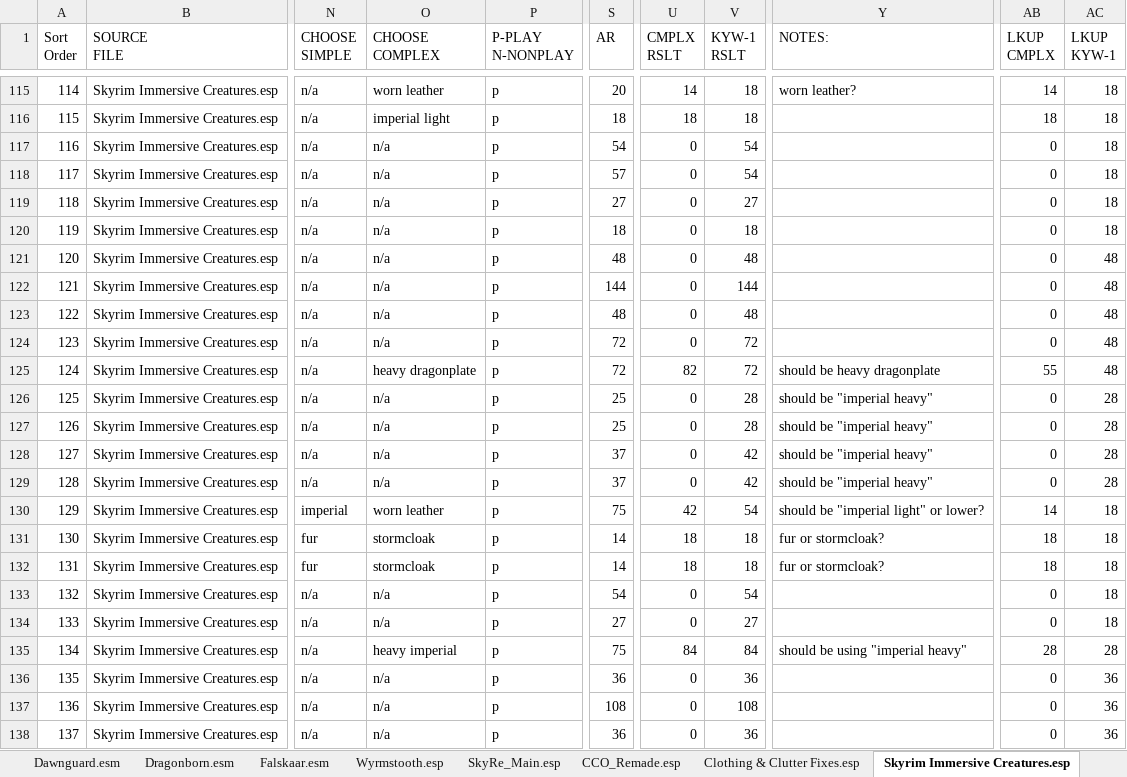
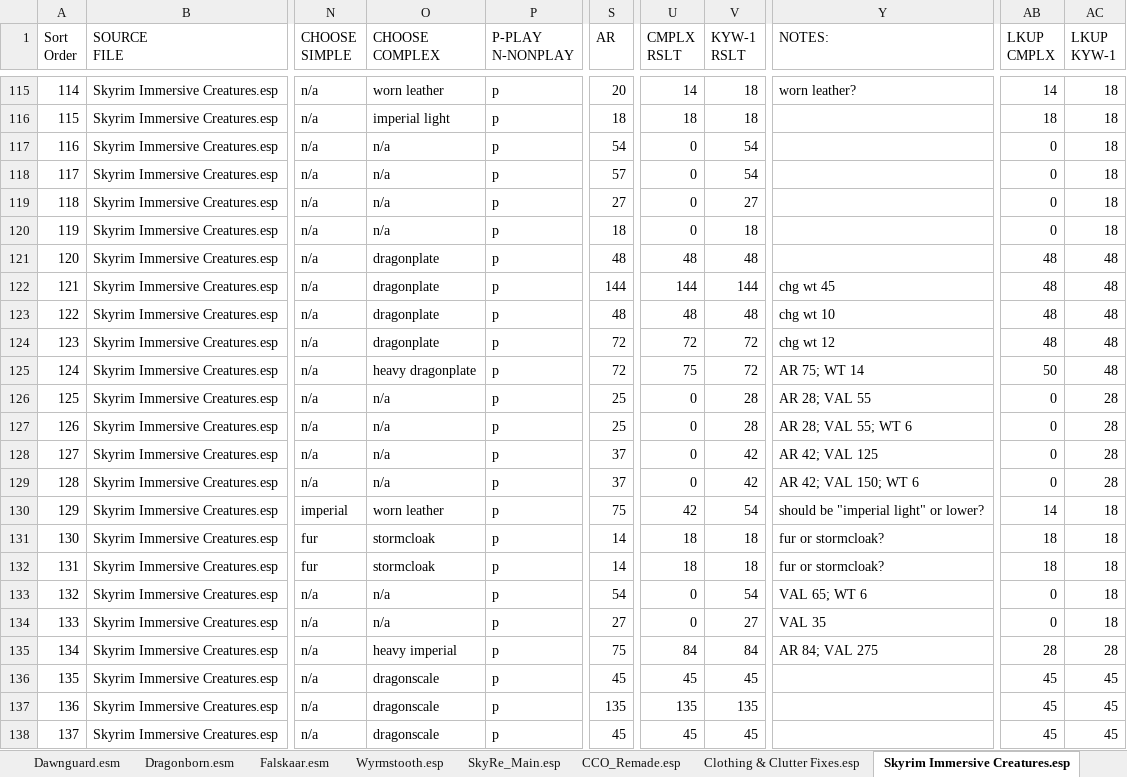
Before and after one commit to ipmlj/SRLESkyreArmorspreadsheet, an Excel workbook: Calculator Armor.xlsx, sheet Skyrim Immersive Creatures.esp, drawn as a sheet; only a part is shown, gaps mark what is left out; values as stored, in another font and other column widths than the file's, no cell formats; table styles not drawn; the diff covers the shown part only; the diff names each change by its address in the sheet, - before the commit and + after, or states it on an @@ line.

```diff
--- a/Calculator Armor.xlsx (sheet Skyrim Immersive Creatures.esp)
+++ b/Calculator Armor.xlsx (sheet Skyrim Immersive Creatures.esp)
-O121:O124 (CHOOSE COMPLEX): n/a
+O121:O124 (CHOOSE COMPLEX): dragonplate
-U121 (CMPLX RSLT): 0
+U121 (CMPLX RSLT): 48
-AB121:AB124 (LKUP CMPLX): 0
+AB121:AB124 (LKUP CMPLX): 48
-U122 (CMPLX RSLT): 0
+U122 (CMPLX RSLT): 144
-Y122 (NOTES:): (empty)
+Y122 (NOTES:): chg wt 45
-U123 (CMPLX RSLT): 0
+U123 (CMPLX RSLT): 48
-Y123 (NOTES:): (empty)
+Y123 (NOTES:): chg wt 10
-U124 (CMPLX RSLT): 0
+U124 (CMPLX RSLT): 72
-Y124 (NOTES:): (empty)
+Y124 (NOTES:): chg wt 12
-U125 (CMPLX RSLT): 82
+U125 (CMPLX RSLT): 75
-Y125 (NOTES:): should be heavy dragonplate
+Y125 (NOTES:): AR 75; WT 14
-AB125 (LKUP CMPLX): 55
+AB125 (LKUP CMPLX): 50
-Y126 (NOTES:): should be "imperial heavy"
+Y126 (NOTES:): AR 28; VAL 55
-Y127 (NOTES:): should be "imperial heavy"
+Y127 (NOTES:): AR 28; VAL 55; WT 6
-Y128 (NOTES:): should be "imperial heavy"
+Y128 (NOTES:): AR 42; VAL 125
-Y129 (NOTES:): should be "imperial heavy"
+Y129 (NOTES:): AR 42; VAL 150; WT 6
-Y133 (NOTES:): (empty)
+Y133 (NOTES:): VAL 65; WT 6
-Y134 (NOTES:): (empty)
+Y134 (NOTES:): VAL 35
-Y135 (NOTES:): should be using "imperial heavy"
+Y135 (NOTES:): AR 84; VAL 275
-O136:O138 (CHOOSE COMPLEX): n/a
+O136:O138 (CHOOSE COMPLEX): dragonscale
-S136 (AR): 36
+S136 (AR): 45
-U136 (CMPLX RSLT): 0
+U136 (CMPLX RSLT): 45
-V136 (KYW-1 RSLT): 36
+V136 (KYW-1 RSLT): 45
-AB136:AB138 (LKUP CMPLX): 0
+AB136:AB138 (LKUP CMPLX): 45
-AC136:AC138 (LKUP KYW-1): 36
+AC136:AC138 (LKUP KYW-1): 45
-S137 (AR): 108
+S137 (AR): 135
-U137 (CMPLX RSLT): 0
+U137 (CMPLX RSLT): 135
-V137 (KYW-1 RSLT): 108
+V137 (KYW-1 RSLT): 135
-S138 (AR): 36
+S138 (AR): 45
-U138 (CMPLX RSLT): 0
+U138 (CMPLX RSLT): 45
-V138 (KYW-1 RSLT): 36
+V138 (KYW-1 RSLT): 45
```
Also changed, not shown: 167 edited cells elsewhere in this sheet, sheet Hothrooper44_Compilation, sheet Skyrim.esm, sheet CCO_Remade.esp, sheet Scratch Notes, sheet Dragonborn.esm, sheet Tables MAT simpl-complx, 10 more sheets, cell formats, 1 other file.
